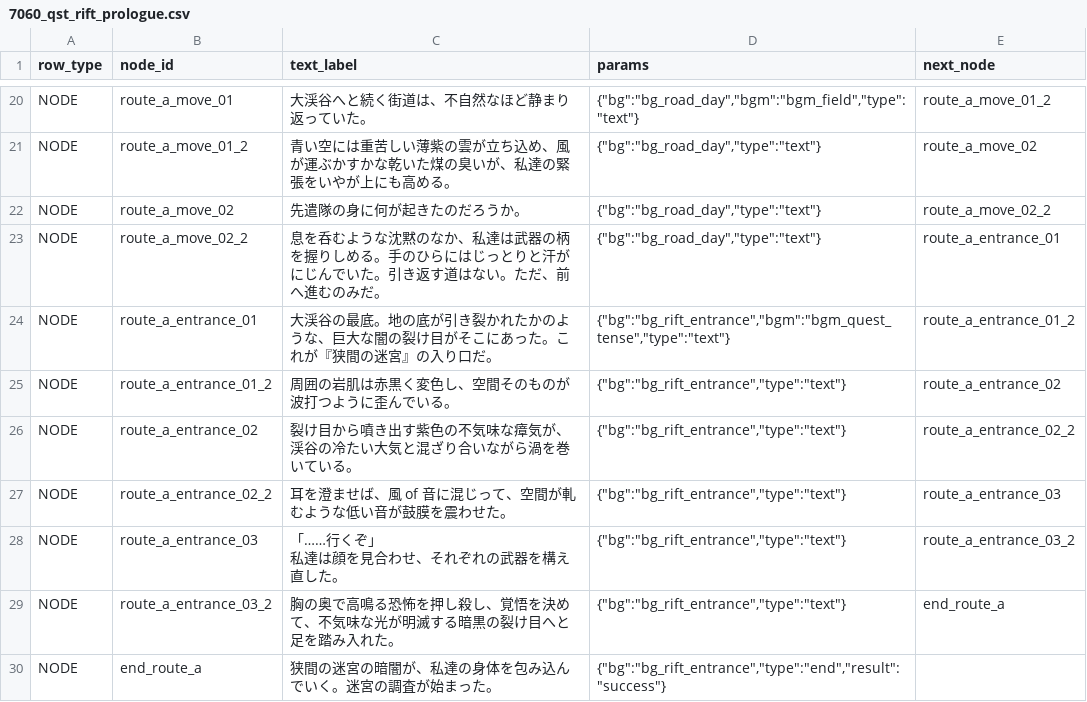
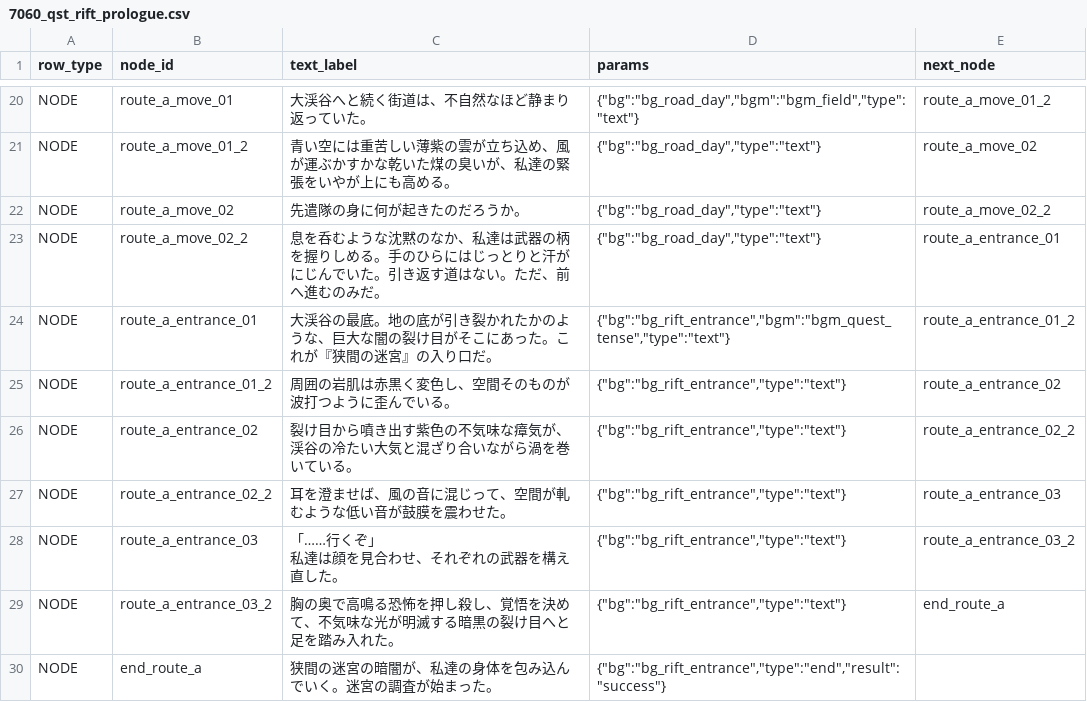
Before and after one commit to kiyoshikitamura/code-wirth-dawn, a CSV file: src/data/csv/scenarios/7060_qst_rift_prologue.csv, drawn as a sheet; only a part is shown, gaps mark what is left out.

```diff
--- a/src/data/csv/scenarios/7060_qst_rift_prologue.csv
+++ b/src/data/csv/scenarios/7060_qst_rift_prologue.csv
@@ -26,3 +26,3 @@ NODE,route_a_entrance_01_2,周囲の岩肌は赤黒く変色し、空間その
 NODE,route_a_entrance_02,裂け目から噴き出す紫色の不気味な瘴気が、渓谷の冷たい大気と混ざり合いながら渦を巻いている。,"{""bg"":""bg_rift_entrance"",""type"":""text""}",route_a_entrance_02_2
-NODE,route_a_entrance_02_2,耳を澄ませば、風 of 音に混じって、空間が軋むような低い音が鼓膜を震わせた。,"{""bg"":""bg_rift_entrance"",""type"":""text""}",route_a_entrance_03
+NODE,route_a_entrance_02_2,耳を澄ませば、風の音に混じって、空間が軋むような低い音が鼓膜を震わせた。,"{""bg"":""bg_rift_entrance"",""type"":""text""}",route_a_entrance_03
 NODE,route_a_entrance_03,"「……行くぞ」
```
Also changed, not shown: src/data/csv/quests_special.csv, src/data/csv/scenarios/7063_qst_rift_lower.csv, 1 other file.
